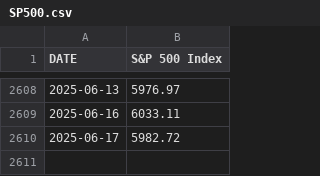
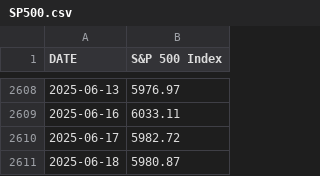
Before and after one commit to marcoandresv/sp500, a CSV file: data/SP500.csv, drawn as a sheet; only a part is shown, gaps mark what is left out; the diff names each change by its address in the sheet, - before the commit and + after, or states it on an @@ line.

Commit message:
data retrieval new feature
modified the script to verify the last data on the file and proceed to
downloading until the current date if needed.

```diff
--- a/data/SP500.csv
+++ b/data/SP500.csv
+row 2611: 2025-06-18 | 5980.87
```
Also changed, not shown: 2 other files.
